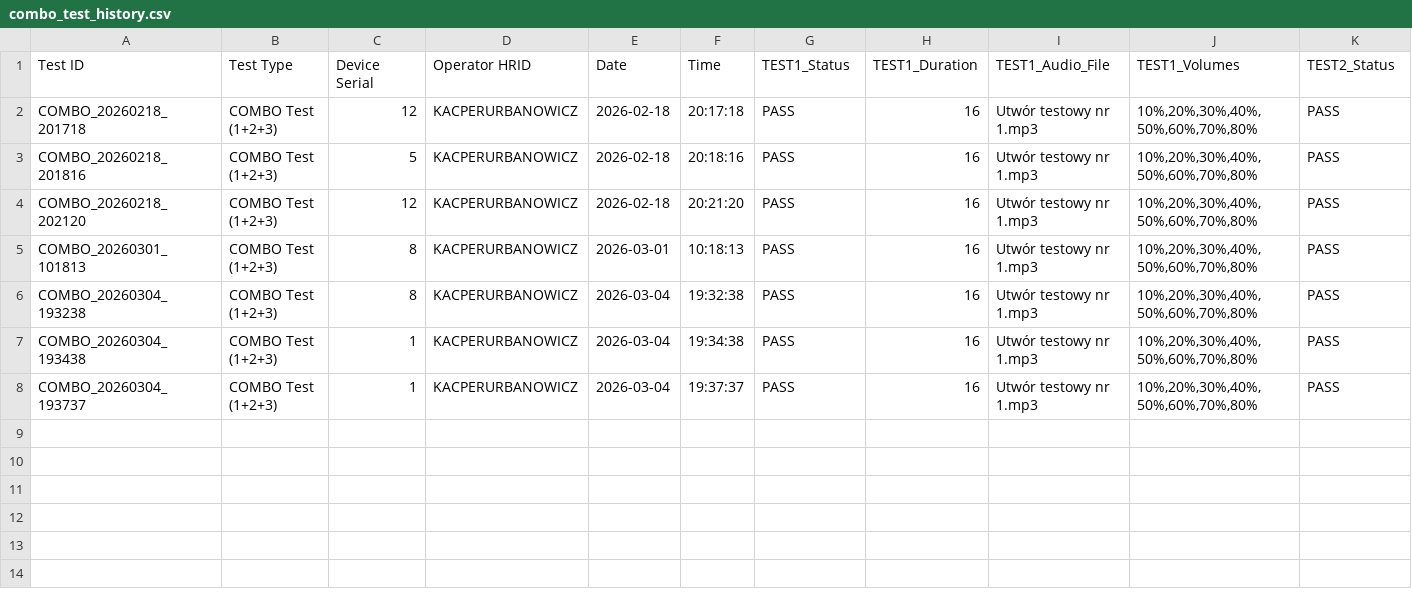
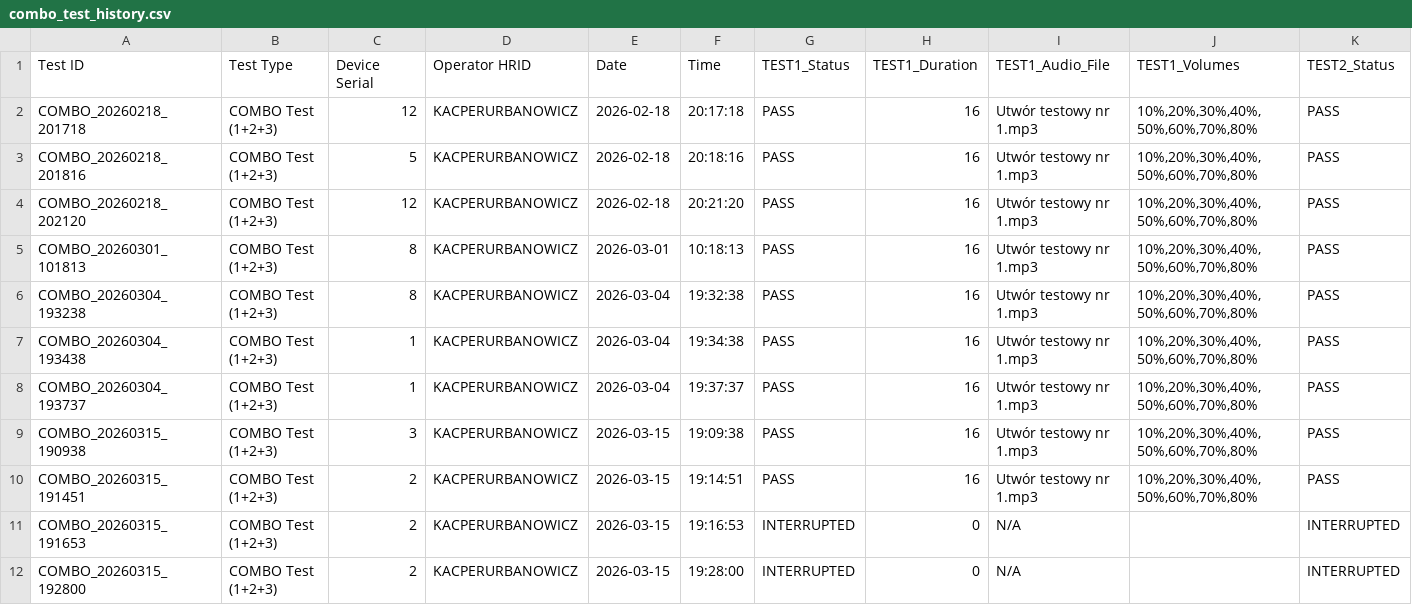
Before and after one commit to KacperUrbanowicz98/bose_multi_tool, a CSV file: test_reports/combo_test_history.csv, drawn as a sheet; only a part is shown; rows hold the shown columns only; the diff names each change by its address in the sheet, - before the commit and + after, or states it on an @@ line.

Commit message:
Usunięcie playlisty z Test 1 oraz Test COMBO. Możliwość tylko wybierania utworu dla Operatora. Poprawa czytelności dla Test Combo.

```diff
--- a/test_reports/combo_test_history.csv
+++ b/test_reports/combo_test_history.csv
+row 9: COMBO_20260315_190938 | COMBO Test (1+2+3) | 3 | KACPERURBANOWICZ | 2026-03-15 | 19:09:38 | PASS | 16 | Utwór testowy nr 1.mp3 | 10%,20%,30%,40%,50%,60%,70%,80% | PASS
+row 10: COMBO_20260315_191451 | COMBO Test (1+2+3) | 2 | KACPERURBANOWICZ | 2026-03-15 | 19:14:51 | PASS | 16 | Utwór testowy nr 1.mp3 | 10%,20%,30%,40%,50%,60%,70%,80% | PASS
+row 11: COMBO_20260315_191653 | COMBO Test (1+2+3) | 2 | KACPERURBANOWICZ | 2026-03-15 | 19:16:53 | INTERRUPTED | 0 | N/A |  | INTERRUPTED
+row 12: COMBO_20260315_192800 | COMBO Test (1+2+3) | 2 | KACPERURBANOWICZ | 2026-03-15 | 19:28:00 | INTERRUPTED | 0 | N/A |  | INTERRUPTED
```
Also changed, not shown: test_reports/test_history.csv, 3 other files.
